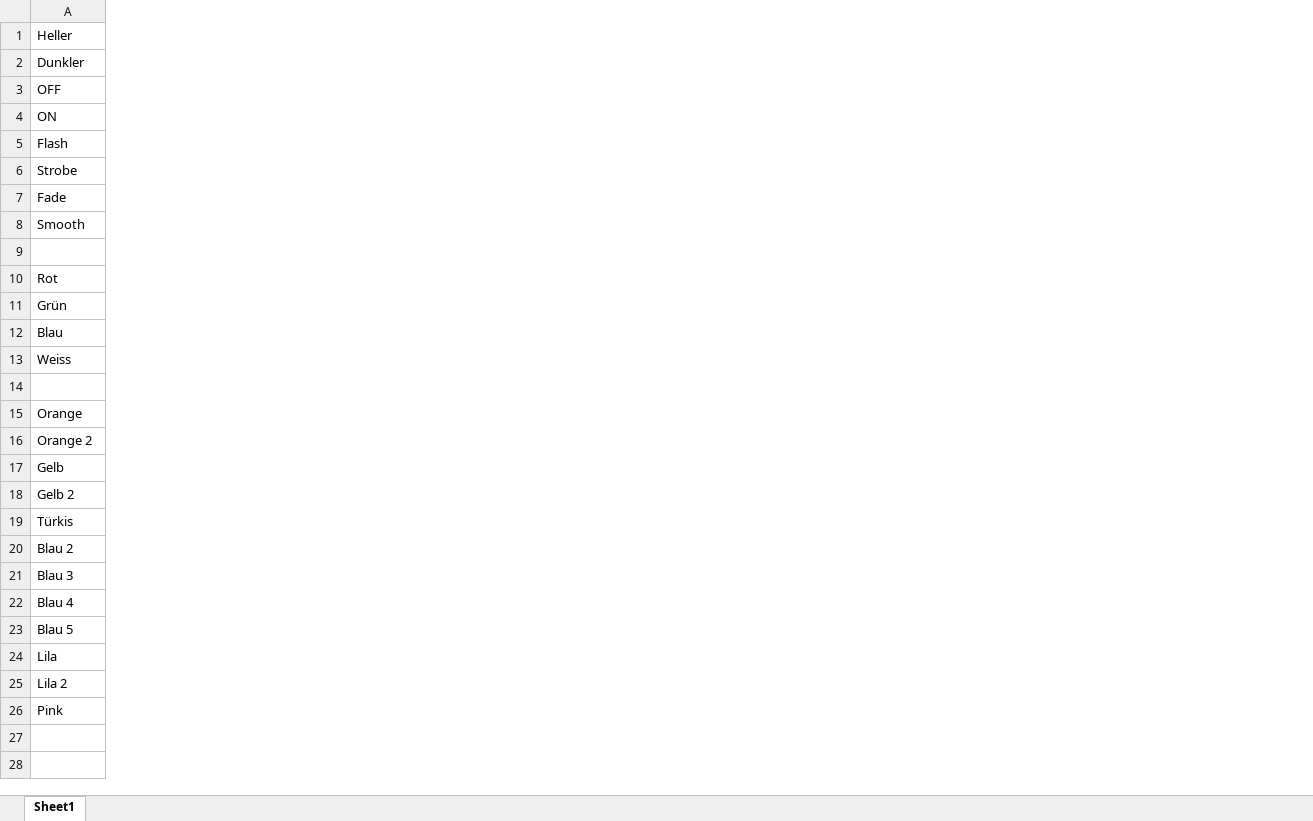
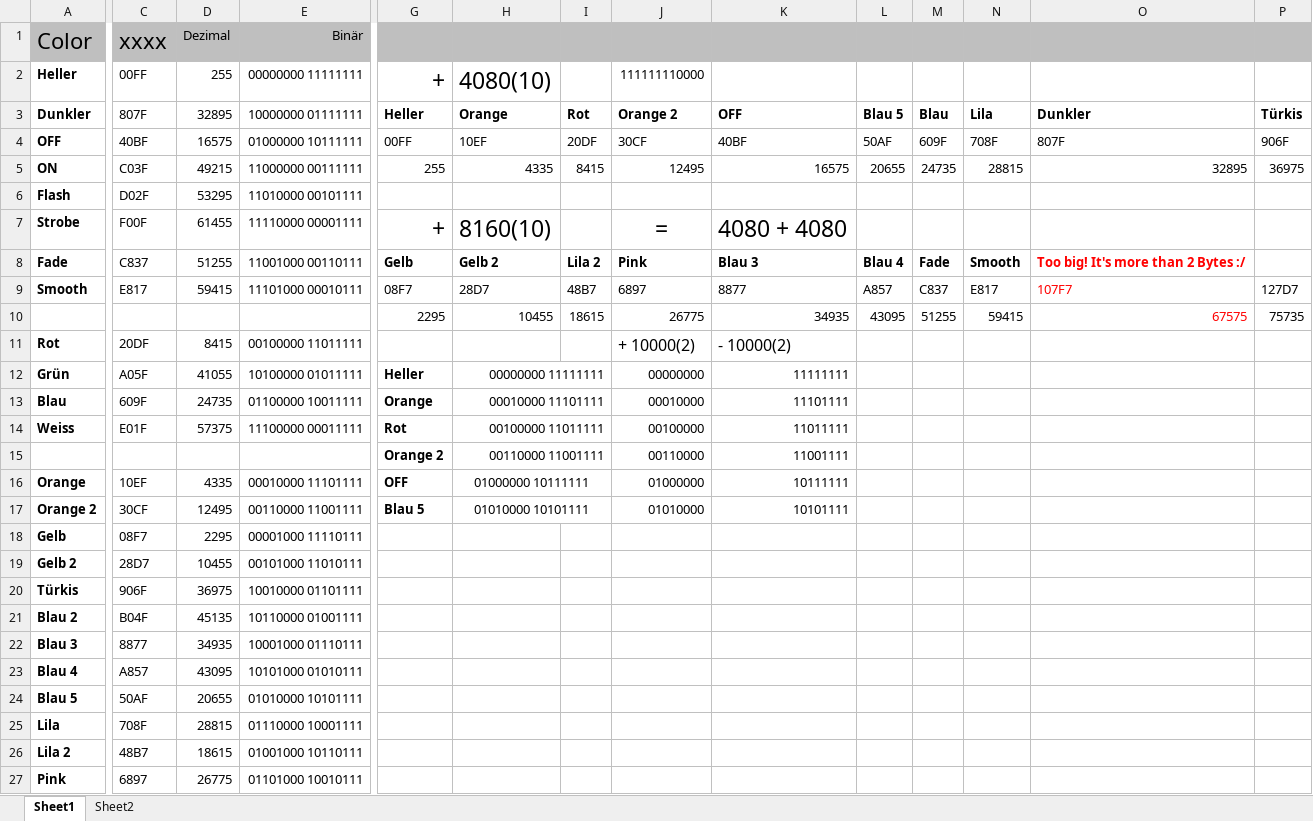
Before and after one commit to franziska-haaf/sittingCube, an Excel workbook: IR Codes remote.xlsx, sheet Sheet1, drawn as a sheet; only a part is shown, gaps mark what is left out; values as stored, in another font and other column widths than the file's, no borders; addresses are those after the commit; rows hold the shown columns only; the diff covers the shown part only; the diff names each change by its address in the sheet, - before the commit and + after, or states it on an @@ line.

```diff
--- a/IR Codes remote.xlsx (sheet Sheet1)
+++ b/IR Codes remote.xlsx (sheet Sheet1)
+sheet tab: Sheet2
+column C, rows 2-27: 00FF | 807F | 40BF | C03F | D02F | F00F | C837 | E817 |  | 20DF | A05F | 609F | E01F |  | 10EF | 30CF | 08F7 | 28D7 | 906F | B04F | 8877 | A857 | 50AF | 708F | 48B7 | 6897
+column D, rows 2-27: 255 | 32895 | 16575 | 49215 | 53295 | 61455 | 51255 | 59415 |  | 8415 | 41055 | 24735 | 57375 |  | 4335 | 12495 | 2295 | 10455 | 36975 | 45135 | 34935 | 43095 | 20655 | 28815 | 18615 | 26775
+column E, rows 2-27: 00000000 11111111 | 10000000 01111111 | 01000000 10111111 | 11000000 00111111 | 11010000 00101111 | 11110000 00001111 | 11001000 00110111 | 11101000 00010111 |  | 00100000 11011111 | 10100000 01011111 | 01100000 10011111 | 11100000 00011111 |  | 00010000 11101111 | 00110000 11001111 | 00001000 11110111 | 00101000 11010111 | 10010000 01101111 | 10110000 01001111 | 10001000 01110111 | 10101000 01010111 | 01010000 10101111 | 01110000 10001111 | 01001000 10110111 | 01101000 10010111
+column G, rows 2-17: + | Heller | 00FF | 255 |  | + | Gelb | 08F7 | 2295 |  | Heller | Orange | Rot | Orange 2 | OFF | Blau 5
+column H, rows 2-17: 4080(10) | Orange | 10EF | 4335 |  | 8160(10) | Gelb 2 | 28D7 | 10455 |  | 00000000 11111111 | 00010000 11101111 | 00100000 11011111 | 00110000 11001111 | 01000000 10111111 | 01010000 10101111
+column I, rows 3-10: Rot | 20DF | 8415 |  |  | Lila 2 | 48B7 | 18615
+column J, rows 2-17: 111111110000 | Orange 2 | 30CF | 12495 |  | = | Pink | 6897 | 26775 | + 10000(2) | 00000000 | 00010000 | 00100000 | 00110000 | 01000000 | 01010000
+column K, rows 3-17: OFF | 40BF | 16575 |  | 4080 + 4080 | Blau 3 | 8877 | 34935 | - 10000(2) | 11111111 | 11101111 | 11011111 | 11001111 | 10111111 | 10101111
+column L, rows 3-10: Blau 5 | 50AF | 20655 |  |  | Blau 4 | A857 | 43095
+column M, rows 3-10: Blau | 609F | 24735 |  |  | Fade | C837 | 51255
+column N, rows 3-10: Lila | 708F | 28815 |  |  | Smooth | E817 | 59415
+column O, rows 3-10: Dunkler | 807F | 32895 |  |  | Too big! It's more than 2 Bytes :/ | 107F7 | 67575
+column P, rows 3-10: Türkis | 906F | 36975 |  |  |  | 127D7 | 75735
+row 1: Color | xxxx | Dezimal | Binär
-A2:A9 bold: off
+A2:A9 bold: on
-row 10: (empty)
+row 10:  |  |  |  | 2295 | 10455 | 18615 | 26775 | 34935 | 43095 | 51255 | 59415 | 67575 | 75735
-A11:A14 bold: off
+A11:A14 bold: on
-row 15: (empty)
+row 15:  |  |  |  | Orange 2 | 00110000 11001111 |  | 00110000 | 11001111
-A16:A27 bold: off
+A16:A27 bold: on
```
Also changed, not shown: 22 added columns and 3 removed columns elsewhere in this sheet, 1 other file.
